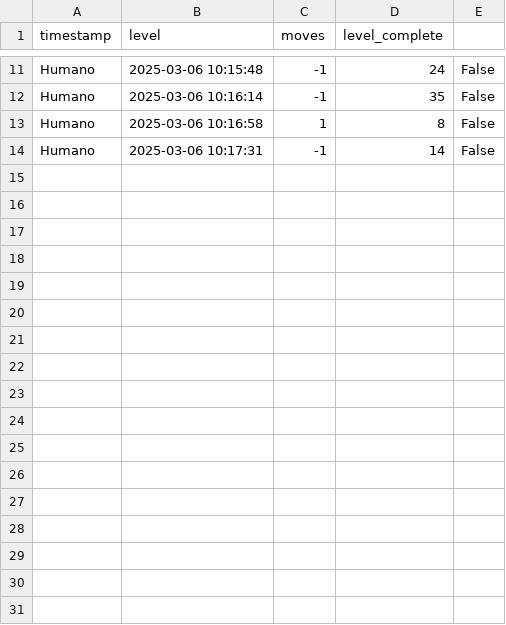
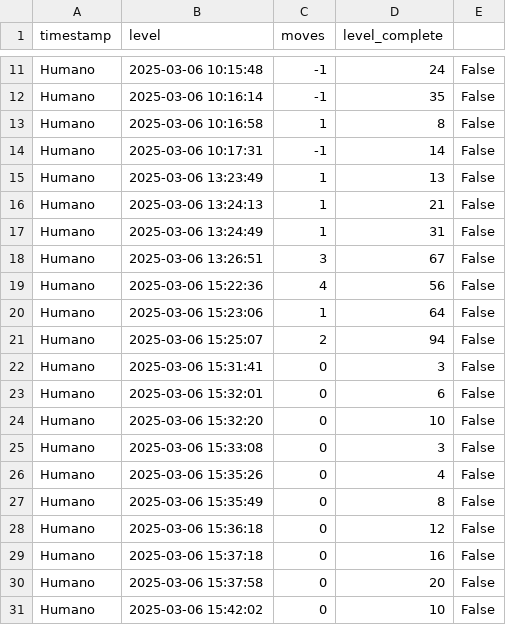
Before and after one commit to GrecoLucas/IA, a CSV file: game_history.csv, drawn as a sheet; only a part is shown, gaps mark what is left out; the diff names each change by its address in the sheet, - before the commit and + after, or states it on an @@ line.

Commit message:
level diogo

```diff
--- a/game_history.csv
+++ b/game_history.csv
+row 15: Humano | 2025-03-06 13:23:49 | 1 | 13 | False
+row 16: Humano | 2025-03-06 13:24:13 | 1 | 21 | False
+row 17: Humano | 2025-03-06 13:24:49 | 1 | 31 | False
+row 18: Humano | 2025-03-06 13:26:51 | 3 | 67 | False
+row 19: Humano | 2025-03-06 15:22:36 | 4 | 56 | False
+row 20: Humano | 2025-03-06 15:23:06 | 1 | 64 | False
+row 21: Humano | 2025-03-06 15:25:07 | 2 | 94 | False
+row 22: Humano | 2025-03-06 15:31:41 | 0 | 3 | False
+row 23: Humano | 2025-03-06 15:32:01 | 0 | 6 | False
+row 24: Humano | 2025-03-06 15:32:20 | 0 | 10 | False
+row 25: Humano | 2025-03-06 15:33:08 | 0 | 3 | False
+row 26: Humano | 2025-03-06 15:35:26 | 0 | 4 | False
+row 27: Humano | 2025-03-06 15:35:49 | 0 | 8 | False
+row 28: Humano | 2025-03-06 15:36:18 | 0 | 12 | False
+row 29: Humano | 2025-03-06 15:37:18 | 0 | 16 | False
+row 30: Humano | 2025-03-06 15:37:58 | 0 | 20 | False
+row 31: Humano | 2025-03-06 15:42:02 | 0 | 10 | False
```
Also changed, not shown: 2 other files.
